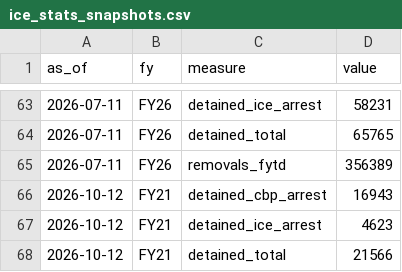
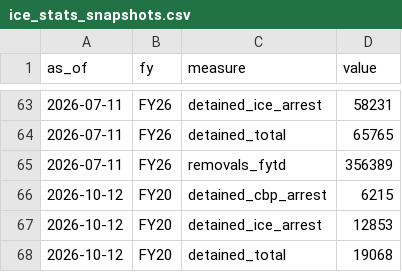
Before and after one commit to PolarStarProject/polar-star, a CSV file: data/reference/ice_stats_snapshots.csv, drawn as a sheet; only a part is shown, gaps mark what is left out.

```diff
--- a/data/reference/ice_stats_snapshots.csv
+++ b/data/reference/ice_stats_snapshots.csv
@@ -65,4 +65,4 @@ as_of|fy|measure|value
 2026-07-11|FY26|removals_fytd|356389
-2026-10-12|FY21|detained_cbp_arrest|16943
-2026-10-12|FY21|detained_ice_arrest|4623
-2026-10-12|FY21|detained_total|21566
+2026-10-12|FY20|detained_cbp_arrest|6215
+2026-10-12|FY20|detained_ice_arrest|12853
+2026-10-12|FY20|detained_total|19068
```
Also changed, not shown: data/reference/firm_clients.csv, data/reference/governors.csv, 8 other files.
